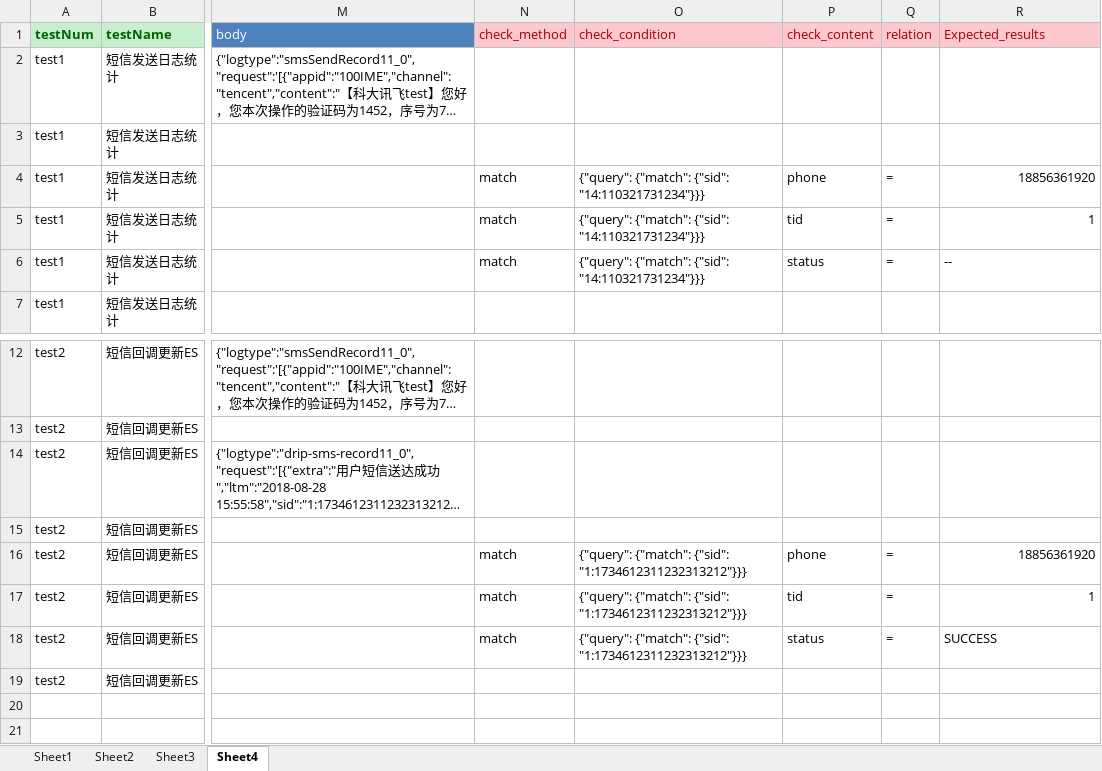
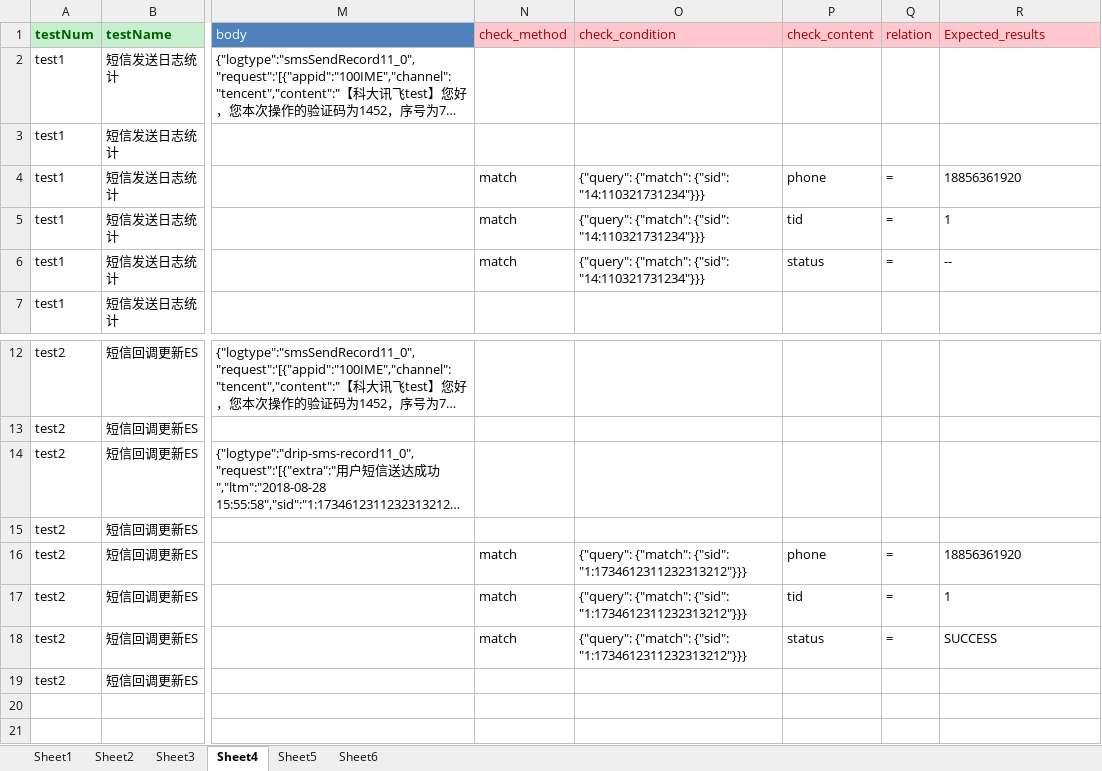
Before and after one commit to zhaochencheng/consumer, an Excel workbook: Config/case.xlsx, sheet Sheet4, drawn as a sheet; only a part is shown, gaps mark what is left out; long unchanged cells end in …; values as stored, in another font and other column widths than the file's, no borders; the diff names each change by its address in the sheet, - before the commit and + after, or states it on an @@ line.

```diff
--- a/Config/case.xlsx (sheet Sheet4)
+++ b/Config/case.xlsx (sheet Sheet4)
+sheet tab: Sheet5
+sheet tab: Sheet6
-R4:R5 alignment: right
+R4:R5 alignment: left
-R16:R17 alignment: right
+R16:R17 alignment: left
```
Also changed, not shown: Test_report/report.xlsx, 12 other files.
